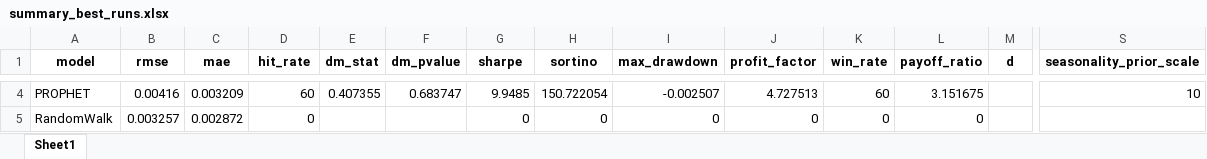
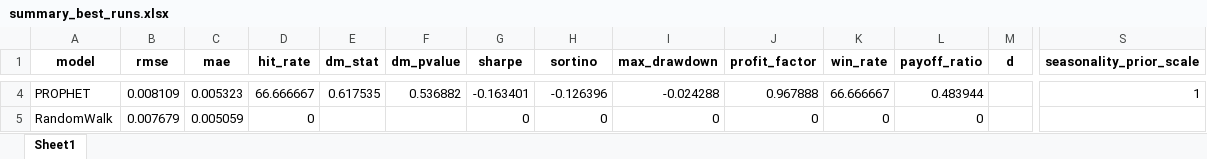
Before and after one commit to Julk-ui/Mark-III, an Excel workbook: outputs/backtest/summary_best_runs.xlsx, sheet Sheet1, drawn as a sheet; only a part is shown, gaps mark what is left out; values as stored, in another font and other column widths than the file's, no borders; the diff covers the shown part only; the diff names each change by its address in the sheet, - before the commit and + after, or states it on an @@ line.

```diff
--- a/outputs/backtest/summary_best_runs.xlsx (sheet Sheet1)
+++ b/outputs/backtest/summary_best_runs.xlsx (sheet Sheet1)
-B4 (rmse): 0.00416
+B4 (rmse): 0.008109
-C4 (mae): 0.003209
+C4 (mae): 0.005323
-D4 (hit_rate): 60
+D4 (hit_rate): 66.666667
-E4 (dm_stat): 0.407355
+E4 (dm_stat): 0.617535
-F4 (dm_pvalue): 0.683747
+F4 (dm_pvalue): 0.536882
-G4 (sharpe): 9.9485
+G4 (sharpe): -0.163401
-H4 (sortino): 150.722054
+H4 (sortino): -0.126396
-I4 (max_drawdown): -0.002507
+I4 (max_drawdown): -0.024288
-J4 (profit_factor): 4.727513
+J4 (profit_factor): 0.967888
-K4 (win_rate): 60
+K4 (win_rate): 66.666667
-L4 (payoff_ratio): 3.151675
+L4 (payoff_ratio): 0.483944
-S4 (seasonality_prior_scale): 10
+S4 (seasonality_prior_scale): 1
-B5 (rmse): 0.003257
+B5 (rmse): 0.007679
-C5 (mae): 0.002872
+C5 (mae): 0.005059
```
Also changed, not shown: 30 edited cells elsewhere in this sheet, 13 other files.
